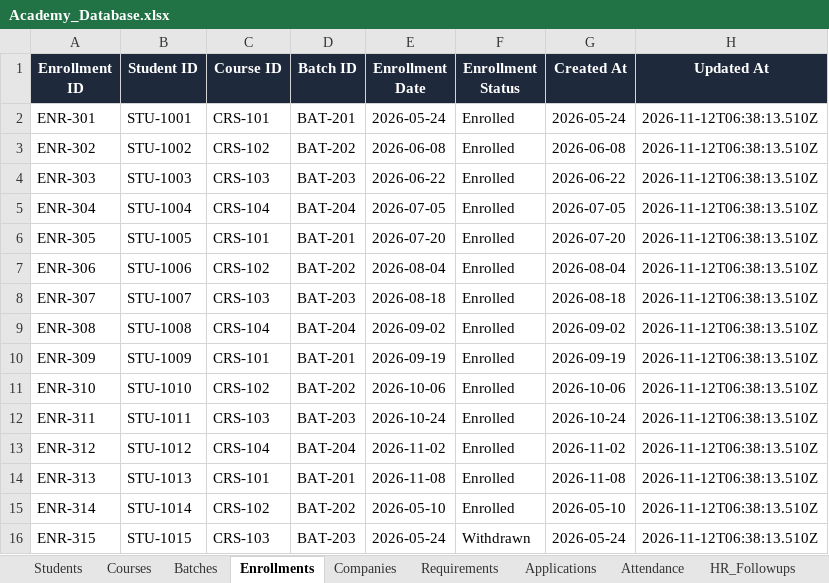
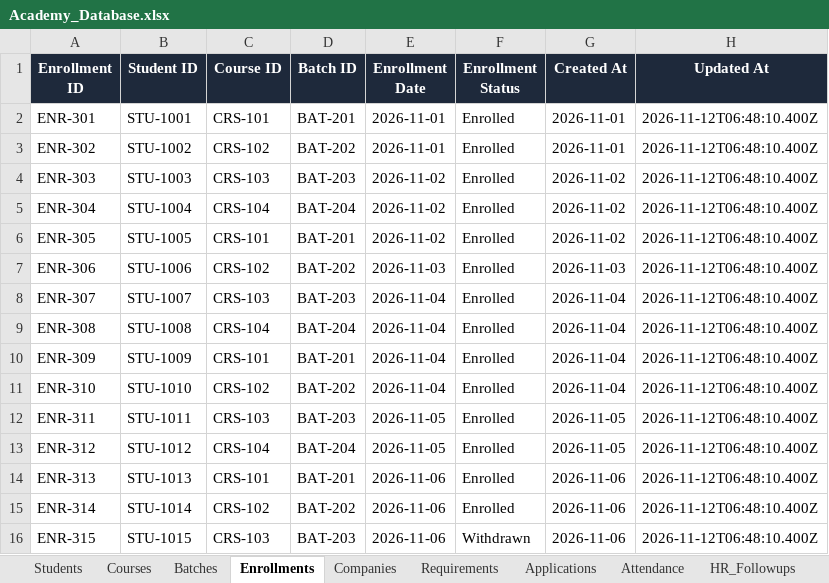
Before and after one commit to vtechams/AMS1, an Excel workbook: database/Academy_Database.xlsx, sheet Enrollments, drawn as a sheet; only a part is shown; values as stored, in another font and other column widths than the file's, no borders; the diff covers the shown part only; the diff names each change by its address in the sheet, - before the commit and + after, or states it on an @@ line.

```diff
--- a/database/Academy_Database.xlsx (sheet Enrollments)
+++ b/database/Academy_Database.xlsx (sheet Enrollments)
-E2 (Enrollment Date): 2026-05-24
+E2 (Enrollment Date): 2026-11-01
-G2 (Created At): 2026-05-24
+G2 (Created At): 2026-11-01
-H2:H16 (Updated At): 2026-11-12T06:38:13.510Z
+H2:H16 (Updated At): 2026-11-12T06:48:10.400Z
-E3 (Enrollment Date): 2026-06-08
+E3 (Enrollment Date): 2026-11-01
-G3 (Created At): 2026-06-08
+G3 (Created At): 2026-11-01
-E4 (Enrollment Date): 2026-06-22
+E4 (Enrollment Date): 2026-11-02
-G4 (Created At): 2026-06-22
+G4 (Created At): 2026-11-02
-E5 (Enrollment Date): 2026-07-05
+E5 (Enrollment Date): 2026-11-02
-G5 (Created At): 2026-07-05
+G5 (Created At): 2026-11-02
-E6 (Enrollment Date): 2026-07-20
+E6 (Enrollment Date): 2026-11-02
-G6 (Created At): 2026-07-20
+G6 (Created At): 2026-11-02
-E7 (Enrollment Date): 2026-08-04
+E7 (Enrollment Date): 2026-11-03
-G7 (Created At): 2026-08-04
+G7 (Created At): 2026-11-03
-E8 (Enrollment Date): 2026-08-18
+E8 (Enrollment Date): 2026-11-04
-G8 (Created At): 2026-08-18
+G8 (Created At): 2026-11-04
-E9 (Enrollment Date): 2026-09-02
+E9 (Enrollment Date): 2026-11-04
-G9 (Created At): 2026-09-02
+G9 (Created At): 2026-11-04
-E10 (Enrollment Date): 2026-09-19
+E10 (Enrollment Date): 2026-11-04
-G10 (Created At): 2026-09-19
+G10 (Created At): 2026-11-04
-E11 (Enrollment Date): 2026-10-06
+E11 (Enrollment Date): 2026-11-04
-G11 (Created At): 2026-10-06
+G11 (Created At): 2026-11-04
-E12 (Enrollment Date): 2026-10-24
+E12 (Enrollment Date): 2026-11-05
-G12 (Created At): 2026-10-24
+G12 (Created At): 2026-11-05
-E13 (Enrollment Date): 2026-11-02
+E13 (Enrollment Date): 2026-11-05
-G13 (Created At): 2026-11-02
+G13 (Created At): 2026-11-05
-E14 (Enrollment Date): 2026-11-08
+E14 (Enrollment Date): 2026-11-06
-G14 (Created At): 2026-11-08
+G14 (Created At): 2026-11-06
-E15 (Enrollment Date): 2026-05-10
+E15 (Enrollment Date): 2026-11-06
-G15 (Created At): 2026-05-10
+G15 (Created At): 2026-11-06
-E16 (Enrollment Date): 2026-05-24
+E16 (Enrollment Date): 2026-11-06
-G16 (Created At): 2026-05-24
+G16 (Created At): 2026-11-06
```
Also changed, not shown: 255 edited cells elsewhere in this sheet, sheet Attendance, sheet Applications, sheet Students, sheet Batches, sheet Courses, sheet Companies, 2 more sheets, 3 other files.
